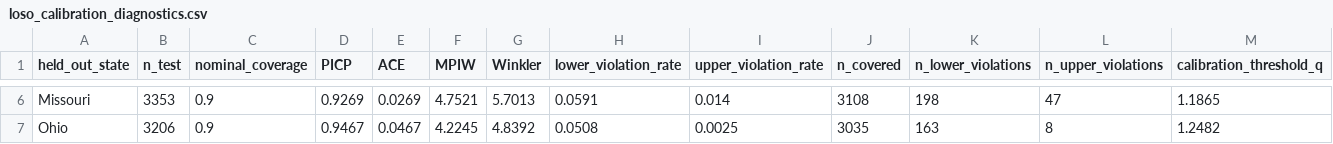
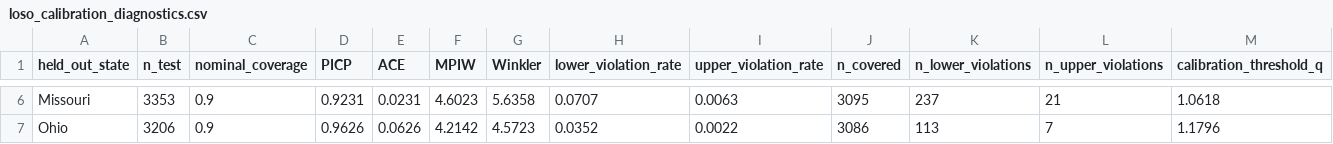
Before and after one commit to Karthikreddy1010/CropFusion, a CSV file: outputs_master/reports/loso_calibration_diagnostics.csv, drawn as a sheet; only a part is shown, gaps mark what is left out; the diff covers the shown part only; the diff names each change by its address in the sheet, - before the commit and + after, or states it on an @@ line.

```diff
--- a/outputs_master/reports/loso_calibration_diagnostics.csv
+++ b/outputs_master/reports/loso_calibration_diagnostics.csv
-D6 (PICP): 0.9269
+D6 (PICP): 0.9231
-E6 (ACE): 0.0269
+E6 (ACE): 0.0231
-F6 (MPIW): 4.7521
+F6 (MPIW): 4.6023
-G6 (Winkler): 5.7013
+G6 (Winkler): 5.6358
-H6 (lower_violation_rate): 0.0591
+H6 (lower_violation_rate): 0.0707
-I6 (upper_violation_rate): 0.014
+I6 (upper_violation_rate): 0.0063
-J6 (n_covered): 3108
+J6 (n_covered): 3095
-K6 (n_lower_violations): 198
+K6 (n_lower_violations): 237
-L6 (n_upper_violations): 47
+L6 (n_upper_violations): 21
-M6 (calibration_threshold_q): 1.1865
+M6 (calibration_threshold_q): 1.0618
-D7 (PICP): 0.9467
+D7 (PICP): 0.9626
-E7 (ACE): 0.0467
+E7 (ACE): 0.0626
-F7 (MPIW): 4.2245
+F7 (MPIW): 4.2142
-G7 (Winkler): 4.8392
+G7 (Winkler): 4.5723
-H7 (lower_violation_rate): 0.0508
+H7 (lower_violation_rate): 0.0352
-I7 (upper_violation_rate): 0.0025
+I7 (upper_violation_rate): 0.0022
-J7 (n_covered): 3035
+J7 (n_covered): 3086
-K7 (n_lower_violations): 163
+K7 (n_lower_violations): 113
-L7 (n_upper_violations): 8
+L7 (n_upper_violations): 7
-M7 (calibration_threshold_q): 1.2482
+M7 (calibration_threshold_q): 1.1796
```
Also changed, not shown: 30 edited cells elsewhere in this file, outputs_master/reports/loso_ensemble_weight_search.csv, outputs_master/reports/loso_ensemble_weights.csv, 22 other files.
